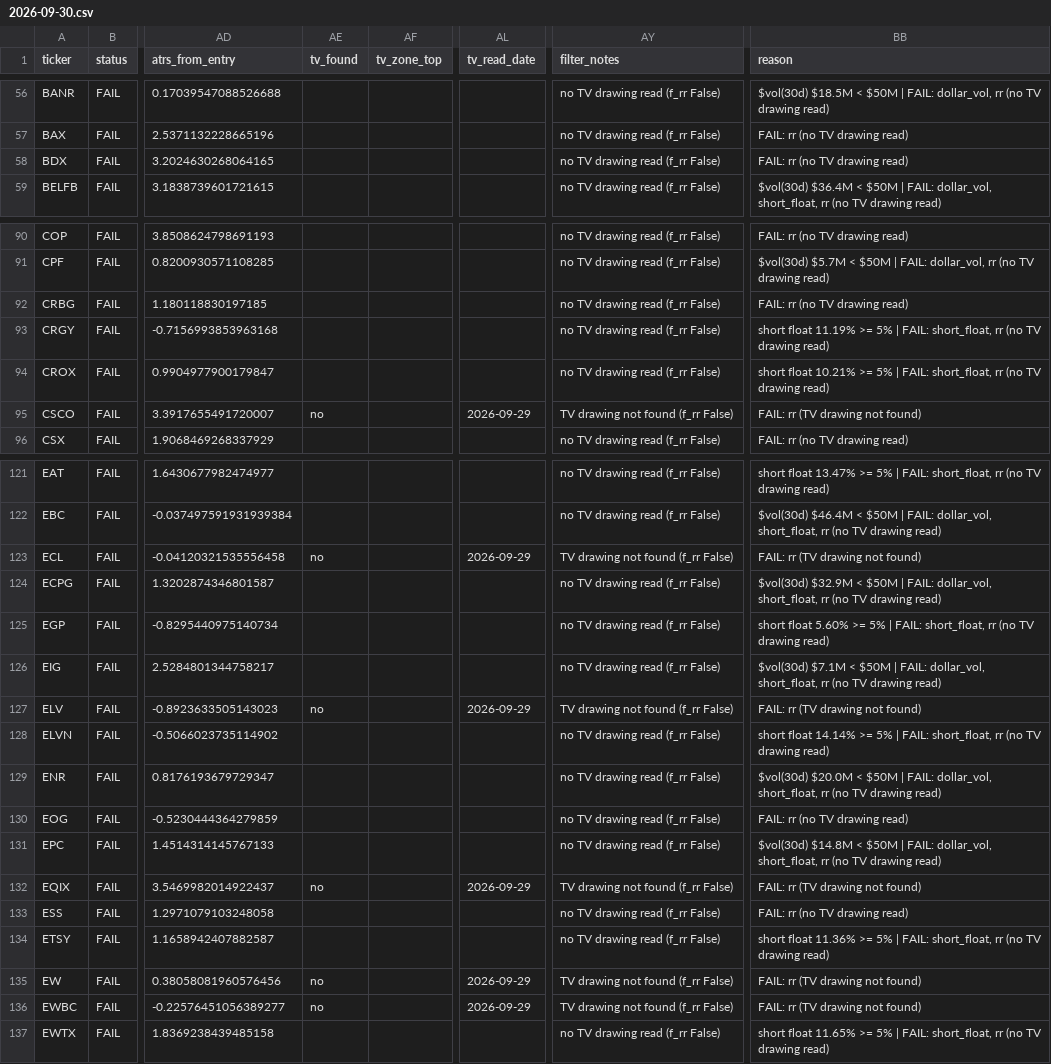
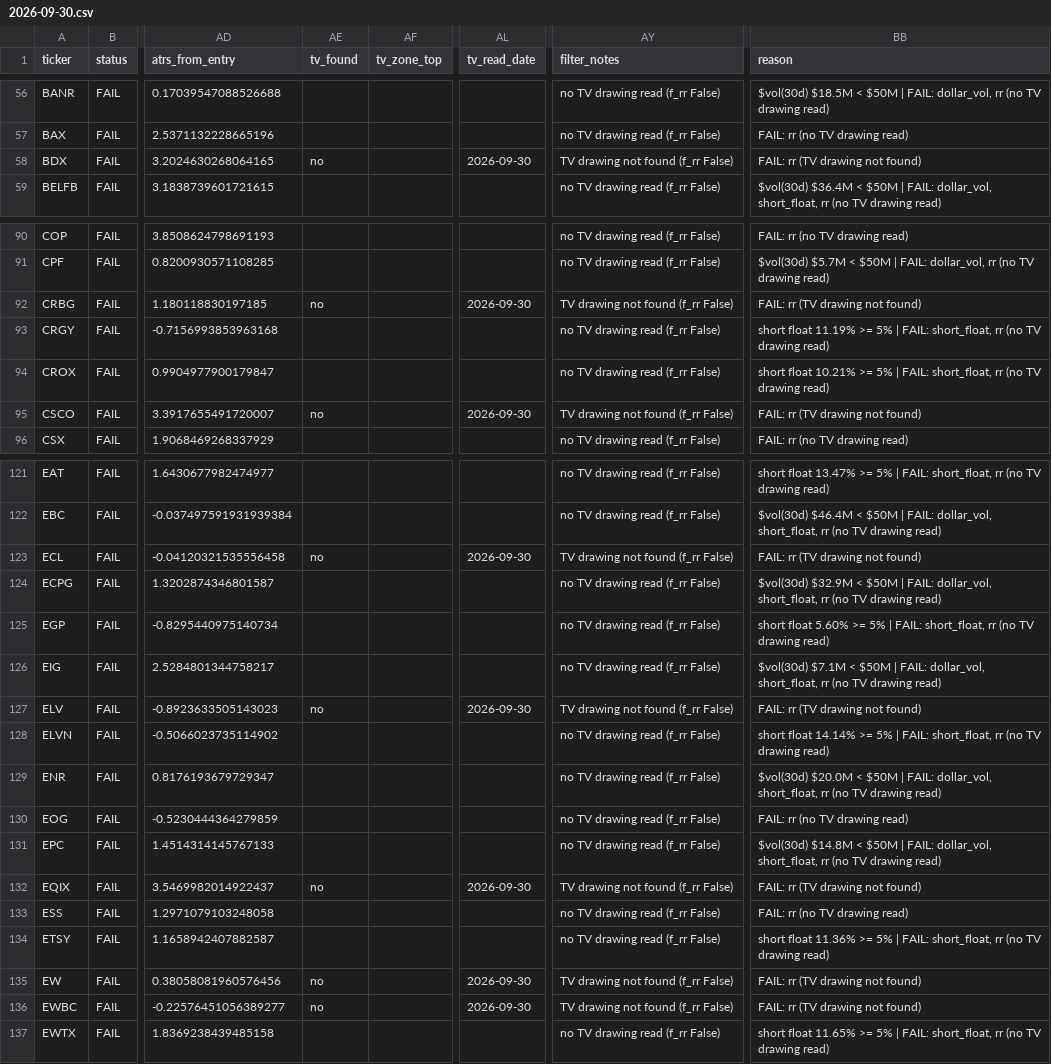
Before and after one commit to azran4u/stock-retest-scanner, a CSV file: historical-reports/2026-09-30.csv, drawn as a sheet; only a part is shown, gaps mark what is left out; the diff covers the shown part only; the diff names each change by its address in the sheet, - before the commit and + after, or states it on an @@ line.

Commit message:
tv drawings batch 3/5 (2026-09-30)
CLH found; BDX CRBG CSCO CVCO DOC ECL ELV EQIX EW EWBC FAST FLEX HUM not found.

```diff
--- a/historical-reports/2026-09-30.csv
+++ b/historical-reports/2026-09-30.csv
-AE58 (tv_found): (empty)
+AE58 (tv_found): no
-AL58 (tv_read_date): (empty)
+AL58 (tv_read_date): 2026-09-30
-AY58 (filter_notes): no TV drawing read (f_rr False)
+AY58 (filter_notes): TV drawing not found (f_rr False)
-BB58 (reason): FAIL: rr (no TV drawing read)
+BB58 (reason): FAIL: rr (TV drawing not found)
-AE92 (tv_found): (empty)
+AE92 (tv_found): no
-AL92 (tv_read_date): (empty)
+AL92 (tv_read_date): 2026-09-30
-AY92 (filter_notes): no TV drawing read (f_rr False)
+AY92 (filter_notes): TV drawing not found (f_rr False)
-BB92 (reason): FAIL: rr (no TV drawing read)
+BB92 (reason): FAIL: rr (TV drawing not found)
-AL95 (tv_read_date): 2026-09-29
+AL95 (tv_read_date): 2026-09-30
-AL123 (tv_read_date): 2026-09-29
+AL123 (tv_read_date): 2026-09-30
-AL127 (tv_read_date): 2026-09-29
+AL127 (tv_read_date): 2026-09-30
-AL132 (tv_read_date): 2026-09-29
+AL132 (tv_read_date): 2026-09-30
-AL135:AL136 (tv_read_date): 2026-09-29
+AL135:AL136 (tv_read_date): 2026-09-30
```
Also changed, not shown: 15 edited cells elsewhere in this file, historical-reports/latest.csv.
